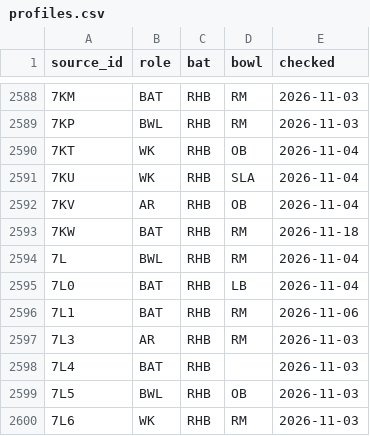
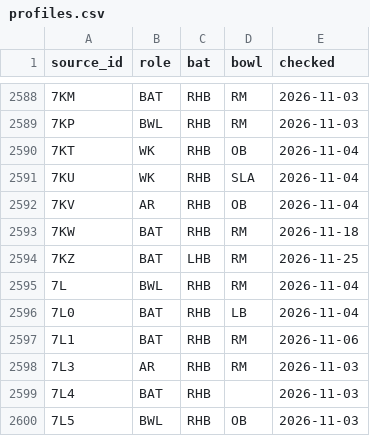
Before and after one commit to dheerajgoel17/cricket-data, a CSV file: data/profiles/profiles.csv, drawn as a sheet; only a part is shown, gaps mark what is left out; the shorter side is filled out with more unchanged rows; the diff names each change by its address in the sheet, - before the commit and + after, or states it on an @@ line.

```diff
--- a/data/profiles/profiles.csv
+++ b/data/profiles/profiles.csv
+row 2594: 7KZ | BAT | LHB | RM | 2026-11-25
```
